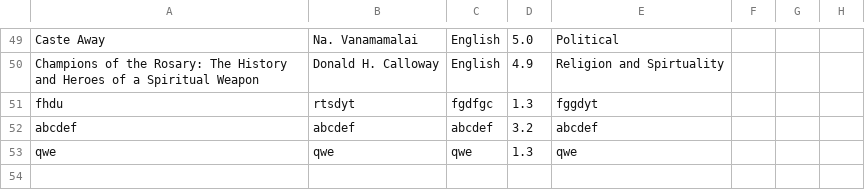
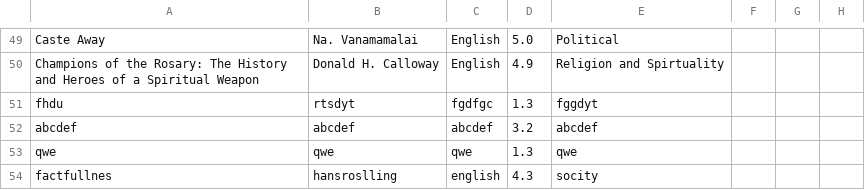
Before and after one commit to Aadhu23/Book-Storage-System, a CSV file: book.csv, drawn as a sheet; only a part is shown, gaps mark what is left out.

```diff
--- a/book.csv
+++ b/book.csv
@@ -54 +54,2 @@ abcdef,abcdef,abcdef,3.2,abcdef
 qwe,qwe,qwe,1.3,qwe
+factfullnes,hansroslling,english,4.3,socity
```
Also changed, not shown: 1 other file.
